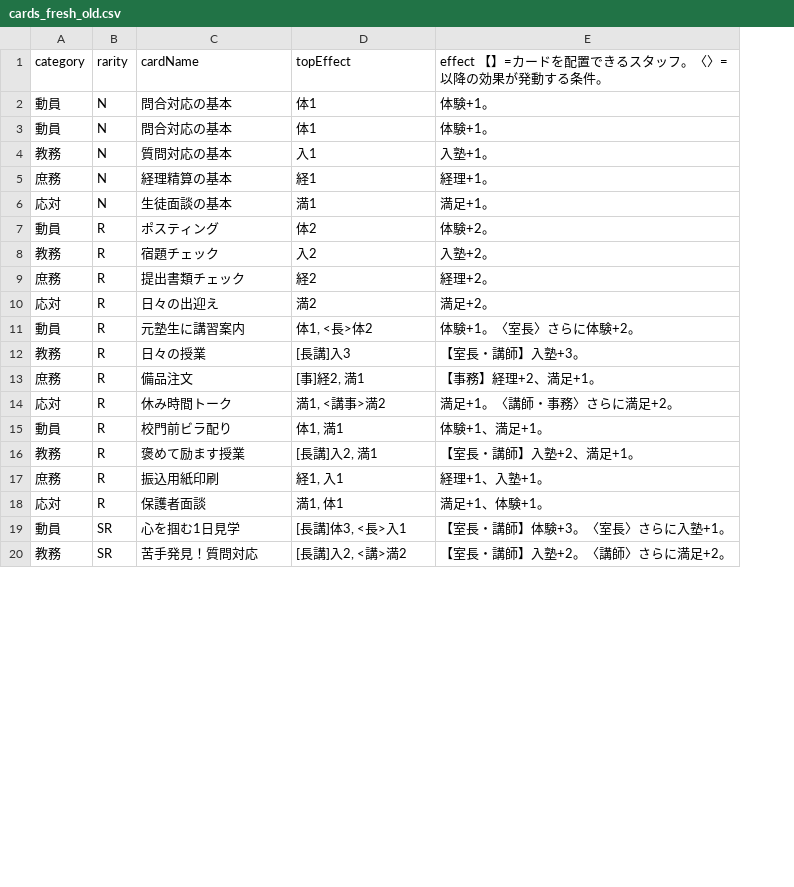
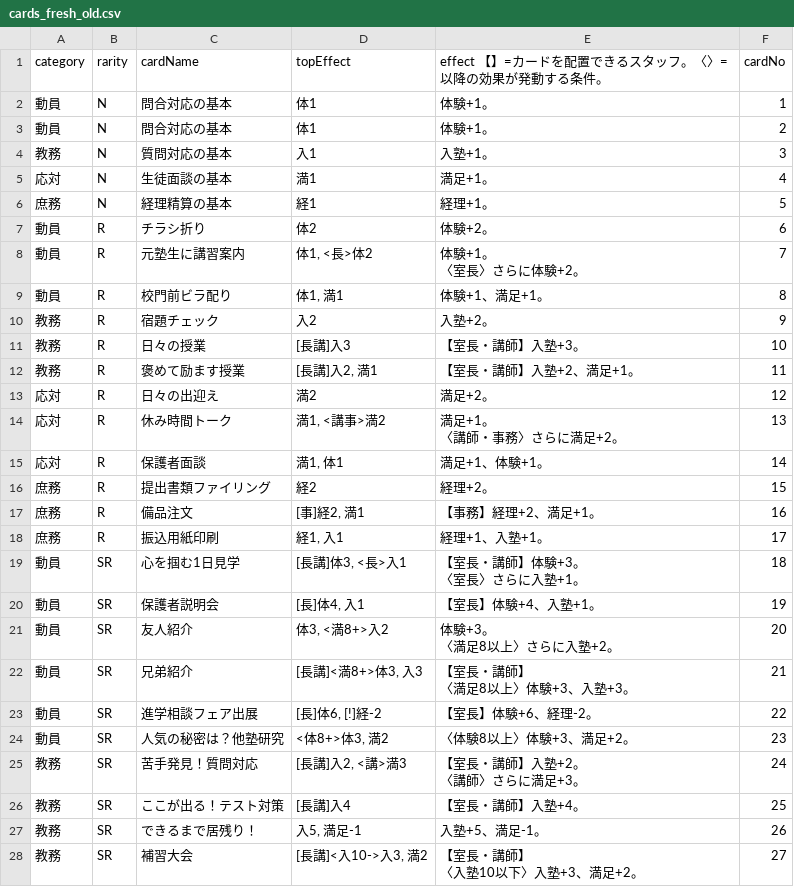
Before and after one commit to SekieiJP/CdG-Spring, a CSV file: data/cards_fresh_old.csv, drawn as a sheet; only a part is shown; removed rows and columns are numbered as before the commit, all else as after; ↵ is a line break in a cell; the diff covers the shown part only; the diff names each change by its address in the sheet, - before the commit and + after, or states it on an @@ line.

```diff
--- a/data/cards_fresh_old.csv
+++ b/data/cards_fresh_old.csv
+column F (cardNo), rows 2-4: 1 | 2 | 3; rows 6-7: 5 | 6; row 10: 9; row 13: 12; rows 17-19: 16 | 17 | 18; row 25: 24
@@ row 6 moved to row 5: 応対 @@
-C7 (cardName): ポスティング
+C7 (cardName): チラシ折り
+row 8: 動員 | R | 元塾生に講習案内 | 体1, <長>体2 | 体験+1。 ↵ 〈室長〉さらに体験+2。 | 7
@@ row 15 moved to row 9: 動員 @@
-row 9: 庶務 | R | 提出書類チェック | 経2 | 経理+2。
@@ row 12 moved to row 11: 教務 @@
@@ row 16 moved to row 12: 教務 @@
-row 11: 動員 | R | 元塾生に講習案内 | 体1, <長>体2 | 体験+1。〈室長〉さらに体験+2。
+row 14: 応対 | R | 休み時間トーク | 満1, <講事>満2 | 満足+1。 ↵ 〈講師・事務〉さらに満足+2。 | 13
@@ row 18 moved to row 15: 応対 @@
+row 16: 庶務 | R | 提出書類ファイリング | 経2 | 経理+2。 | 15
-row 14: 応対 | R | 休み時間トーク | 満1, <講事>満2 | 満足+1。〈講師・事務〉さらに満足+2。
-E19: 【室長・講師】体験+3。〈室長〉さらに入塾+1。
+E19: 【室長・講師】体験+3。 ↵ 〈室長〉さらに入塾+1。
+row 20: 動員 | SR | 保護者説明会 | [長]体4, 入1 | 【室長】体験+4、入塾+1。 | 19
+row 21: 動員 | SR | 友人紹介 | 体3, <満8+>入2 | 体験+3。 ↵ 〈満足8以上〉さらに入塾+2。 | 20
+row 22: 動員 | SR | 兄弟紹介 | [長講]<満8+>体3, 入3 | 【室長・講師】 ↵ 〈満足8以上〉体験+3、入塾+3。 | 21
+row 23: 動員 | SR | 進学相談フェア出展 | [長]体6, [!]経-2 | 【室長】体験+6、経理-2。 | 22
+row 24: 動員 | SR | 人気の秘密は？他塾研究 | <体8+>体3, 満2 | 〈体験8以上〉体験+3、満足+2。 | 23
-D25 (topEffect): [長講]入2, <講>満2
+D25 (topEffect): [長講]入2, <講>満3
-E25: 【室長・講師】入塾+2。〈講師〉さらに満足+2。
+E25: 【室長・講師】入塾+2。 ↵ 〈講師〉さらに満足+3。
@@ row 24 moved to row 26: 教務 @@
@@ row 28 moved to row 27: 教務 @@
+row 28: 教務 | SR | 補習大会 | [長講]<入10->入3, 満2 | 【室長・講師】 ↵ 〈入塾10以下〉入塾+3、満足+2。 | 27
```
Also changed, not shown: 9 added rows, 7 removed rows, 5 moved rows and 6 edited cells elsewhere in this file, data/cards_combine.csv, data/cards_fresh.csv, 10 other files.
